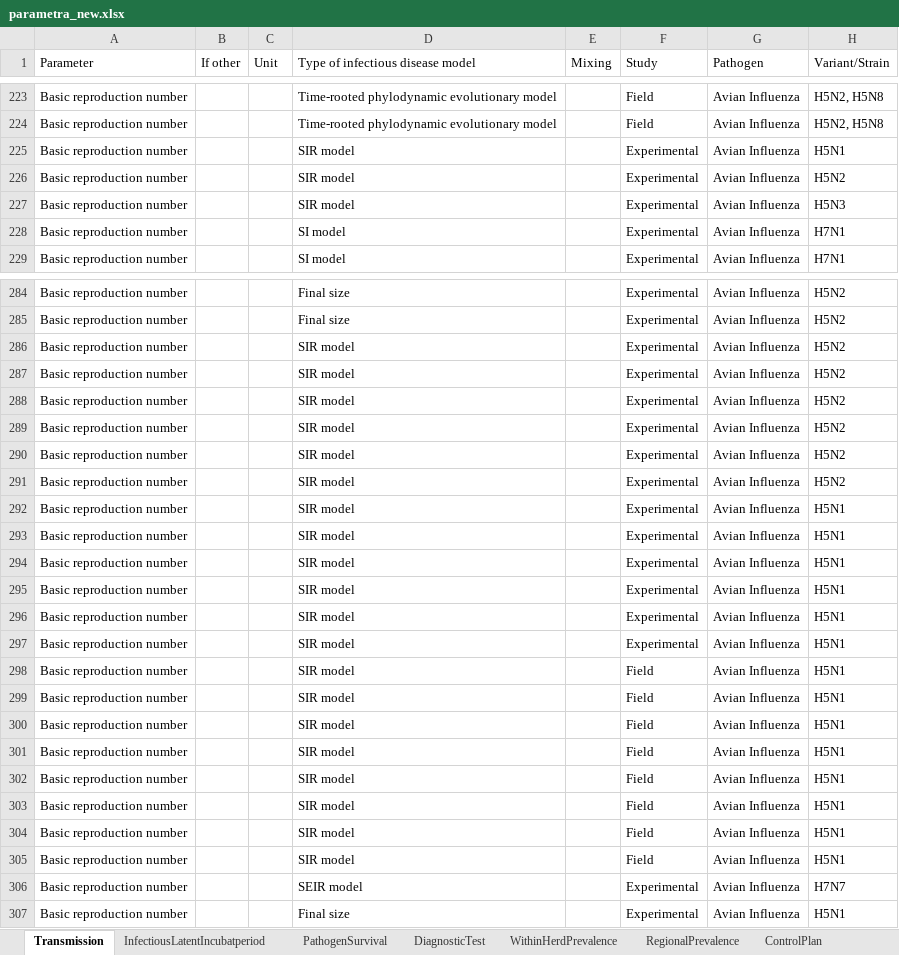
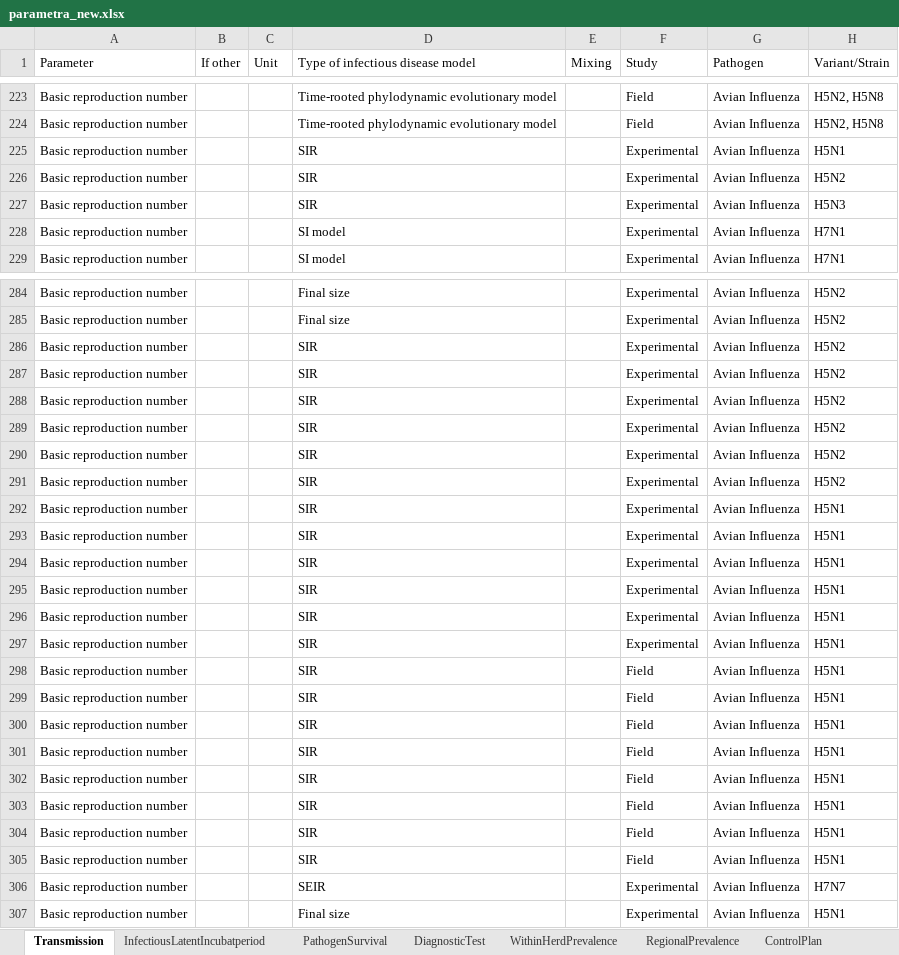
Before and after one commit to BIOSECURE-EU/parametra, an Excel workbook: data/parametra_new.xlsx, sheet Transmission, drawn as a sheet; only a part is shown, gaps mark what is left out; values as stored, in another font and other column widths than the file's, no borders; the diff covers the shown part only; the diff names each change by its address in the sheet, - before the commit and + after, or states it on an @@ line.

```diff
--- a/data/parametra_new.xlsx (sheet Transmission)
+++ b/data/parametra_new.xlsx (sheet Transmission)
-D225:D227 (Type of infectious disease model): SIR model
+D225:D227 (Type of infectious disease model): SIR
-D286:D305 (Type of infectious disease model): SIR model
+D286:D305 (Type of infectious disease model): SIR
-D306 (Type of infectious disease model): SEIR model
+D306 (Type of infectious disease model): SEIR
```
Also changed, not shown: 43 edited cells elsewhere in this sheet, sheet InfectiousLatentIncubatperiod, sheet OtherRelevantInformation, outputs/matrices.xlsx, 9 other files.
